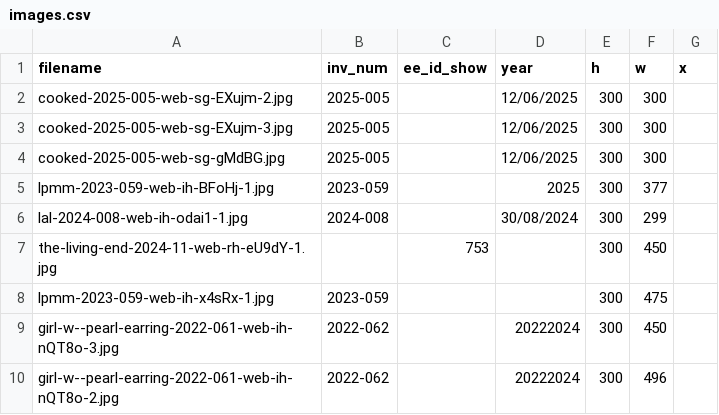
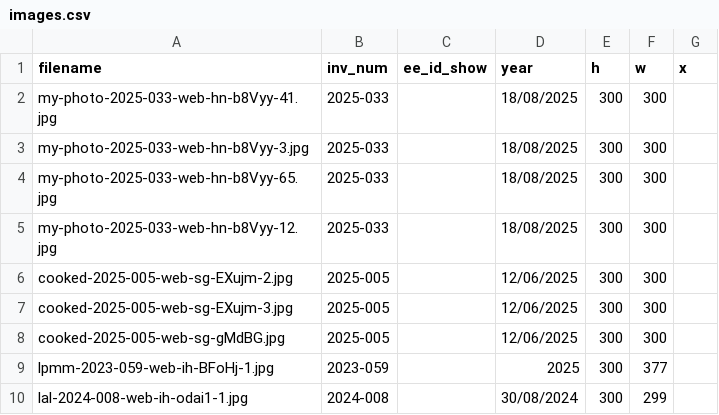
Before and after one commit to coryarcangel/coryarcangel.com, a CSV file: _data/images.csv, drawn as a sheet; only a part is shown; the shorter side is filled out with more unchanged rows.

```diff
--- a/_data/images.csv
+++ b/_data/images.csv
@@ -1,2 +1,6 @@
 "filename","inv_num","ee_id_show","year","h","w","x"
+"my-photo-2025-033-web-hn-b8Vyy-41.jpg","2025-033",,"18/08/2025",300,300,
+"my-photo-2025-033-web-hn-b8Vyy-3.jpg","2025-033",,"18/08/2025",300,300,
+"my-photo-2025-033-web-hn-b8Vyy-65.jpg","2025-033",,"18/08/2025",300,300,
+"my-photo-2025-033-web-hn-b8Vyy-12.jpg","2025-033",,"18/08/2025",300,300,
 "cooked-2025-005-web-sg-EXujm-2.jpg","2025-005",,"12/06/2025",300,300,
```
Also changed, not shown: _data/things.csv, 5 other files.
